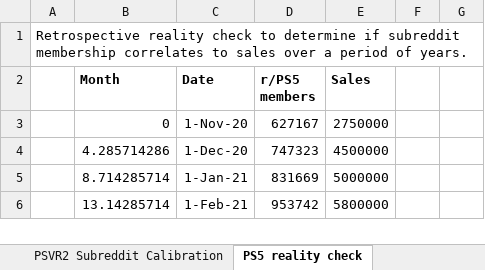
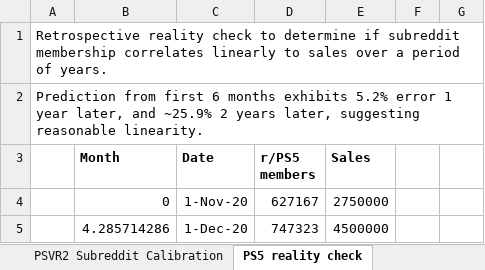
Before and after one commit to ajohnsonbuck/estimate-PSVR2-sales, an Excel workbook: PS VR2 Sales Estimate.xlsx, sheet PS5 reality check, drawn as a sheet; only a part is shown; the shorter side is filled out with more unchanged rows; values as stored, in another font and other column widths than the file's, no borders; charts and pictures not drawn; the diff names each change by its address in the sheet, - before the commit and + after, or states it on an @@ line.

Commit message:
Update header description and Excel workbook formatting

```diff
--- a/PS VR2 Sales Estimate.xlsx (sheet PS5 reality check)
+++ b/PS VR2 Sales Estimate.xlsx (sheet PS5 reality check)
-A1: …membership correlates to sales…
+A1: …membership correlates linearly to sales…
+row 2: Prediction from first 6 months exhibits 5.2% error 1 year later, and ~25.9% 2 years later, suggesting reasonable linearity.
```
Also changed, not shown: charts or pictures, 1 other file.
